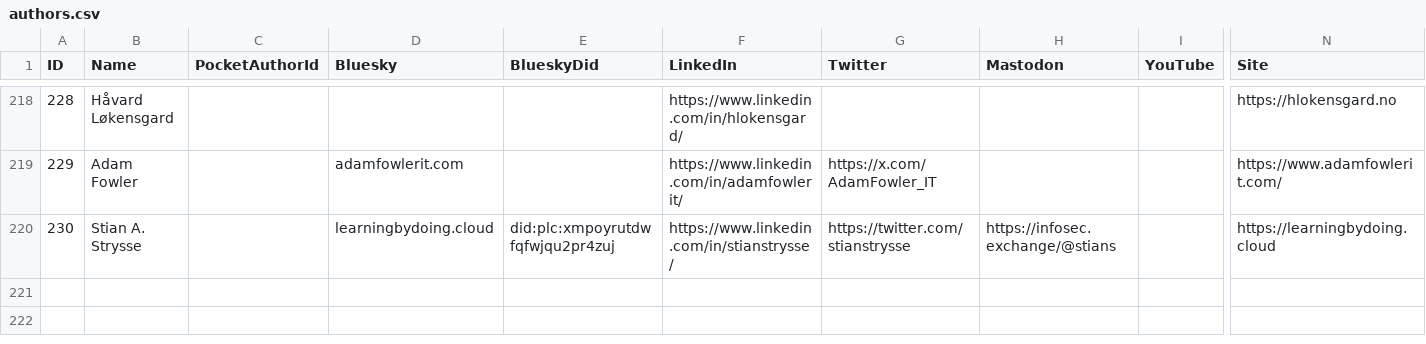
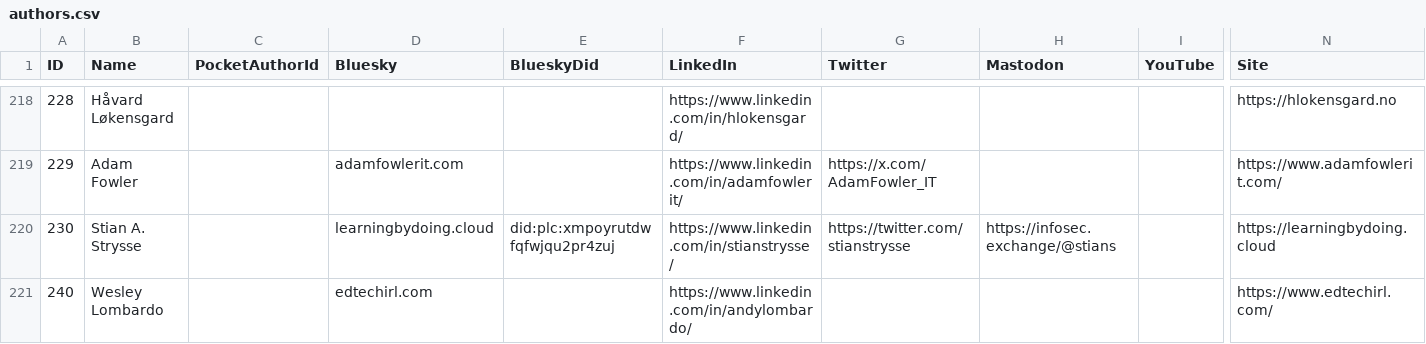
Before and after one commit to merill/entranews, a CSV file: authors.csv, drawn as a sheet; only a part is shown, gaps mark what is left out; rows hold the shown columns only; the diff names each change by its address in the sheet, - before the commit and + after, or states it on an @@ line.

Commit message:
Update authors.csv

```diff
--- a/authors.csv
+++ b/authors.csv
+row 221: 240 | Wesley Lombardo |  | edtechirl.com |  | https://www.linkedin.com/in/andylombardo/ |  |  |  | https://www.edtechirl.com/
```
